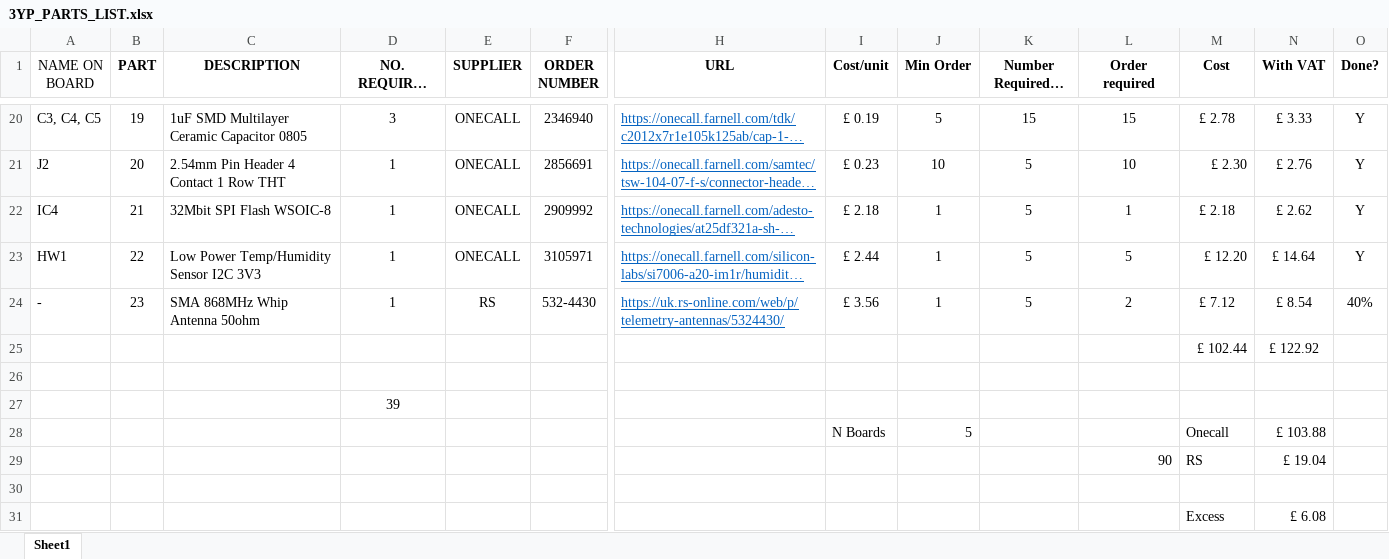
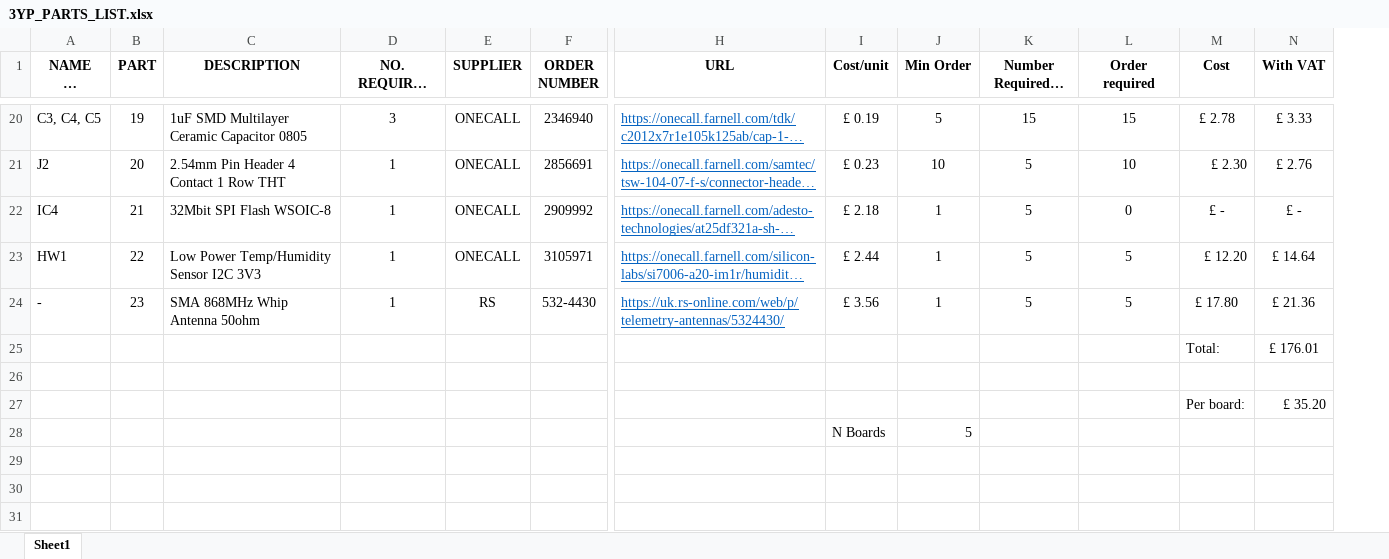
Before and after one commit to samken600/3YP, an Excel workbook: pcb/3YP_PARTS_LIST.xlsx, sheet Sheet1, drawn as a sheet; only a part is shown, gaps mark what is left out; long unchanged cells end in …; values as stored, in another font and other column widths than the file's, no borders; conditional formats not drawn; removed rows and columns are numbered as before the commit, all else as after; rows hold the shown columns only; the diff covers the shown part only; the diff names each change by its address in the sheet, - before the commit and + after, or states it on an @@ line.

```diff
--- a/pcb/3YP_PARTS_LIST.xlsx (sheet Sheet1)
+++ b/pcb/3YP_PARTS_LIST.xlsx (sheet Sheet1)
-column O (Done?), rows 20-24: Y | Y | Y | Y | 40%
-A1 bold: off
+A1 bold: on
-L22 (Order required): 1
+L22 (Order required): 0
-M22 (Cost): £ 2.18
+M22 (Cost): £ -
-N22 (With VAT): £ 2.62
+N22 (With VAT): £ -
-L24 (Order required): 2
+L24 (Order required): 5
-M24 (Cost): £ 7.12
+M24 (Cost): £ 17.80
-N24 (With VAT): £ 8.54
+N24 (With VAT): £ 21.36
-row 25:  |  |  |  |  |  |  |  |  |  |  | £ 102.44 | £ 122.92
+row 25:  |  |  |  |  |  |  |  |  |  |  | Total: | £ 176.01
-row 27:  |  |  | 39
-row 28:  |  |  |  |  |  |  | N Boards | 5 |  |  | Onecall | £ 103.88
-row 29:  |  |  |  |  |  |  |  |  |  | 90 | RS | £ 19.04
-row 27: (empty)
+row 27:  |  |  |  |  |  |  |  |  |  |  | Per board: | £ 35.20
-row 31:  |  |  |  |  |  |  |  |  |  |  | Excess | £ 6.08
+row 28:  |  |  |  |  |  |  | N Boards | 5
```
Also changed, not shown: 21 edited cells elsewhere in this sheet, report/Gantt-Chart-Template-Planio.xlsx, 4 other files.
